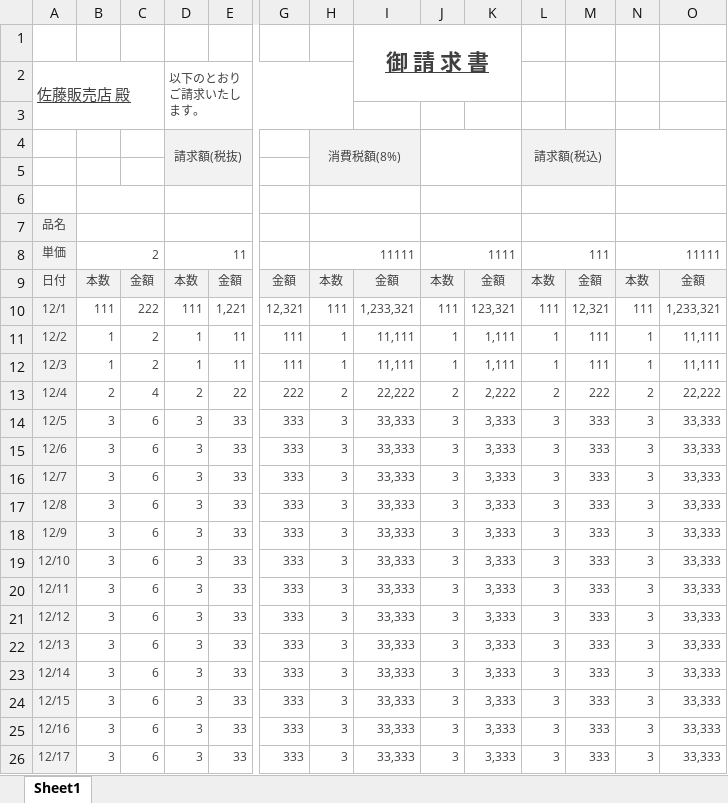
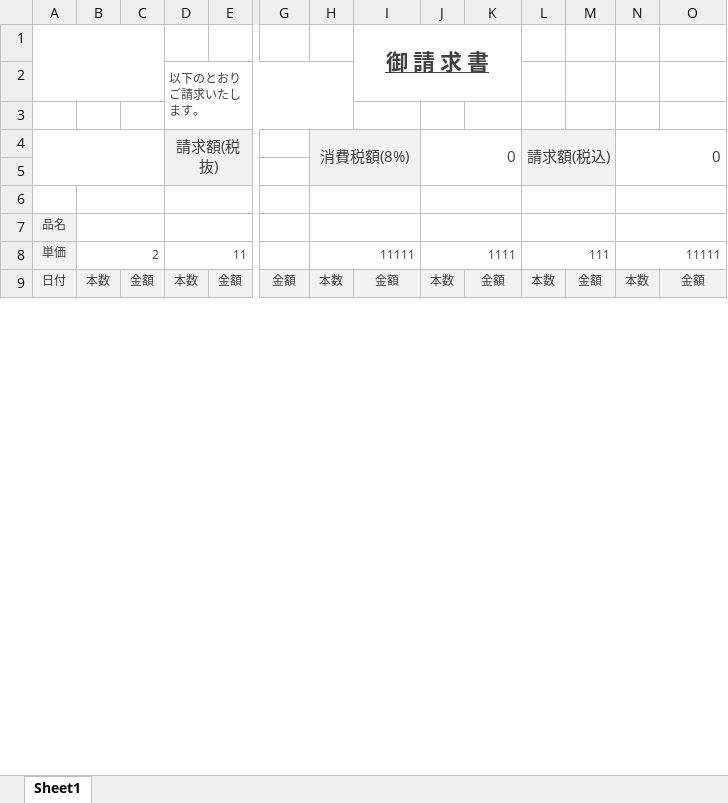
Before and after one commit to yujirohara1/deliba, an Excel workbook: ExcelTemplate/hoiku/請求書_指定B.xlsx, sheet Sheet1, drawn as a sheet; only a part is shown, gaps mark what is left out; values as stored, in another font and other column widths than the file's, no borders; removed rows and columns are numbered as before the commit, all else as after; rows hold the shown columns only; the diff covers the shown part only; the diff names each change by its address in the sheet, - before the commit and + after, or states it on an @@ line.

```diff
--- a/ExcelTemplate/hoiku/請求書_指定B.xlsx (sheet Sheet1)
+++ b/ExcelTemplate/hoiku/請求書_指定B.xlsx (sheet Sheet1)
+A1:C2 merged
-A2: 佐藤販売店 殿
+A2: (empty)
-A2:C3 merged
+A4:C5 merged
@@ D4 text size: larger @@
@@ H4 text size: larger @@
-J4: (empty)
+J4: 0
@@ L4 text size: larger @@
-N4: (empty)
+N4: 0
-row 10: 12/1 | 111 | 222 | 111 | 1,221 | 12,321 | 111 | 1,233,321 | 111 | 123,321 | 111 | 12,321 | 111 | 1,233,321
-row 11: 12/2 | 1 | 2 | 1 | 11 | 111 | 1 | 11,111 | 1 | 1,111 | 1 | 111 | 1 | 11,111
-row 12: 12/3 | 1 | 2 | 1 | 11 | 111 | 1 | 11,111 | 1 | 1,111 | 1 | 111 | 1 | 11,111
-row 13: 12/4 | 2 | 4 | 2 | 22 | 222 | 2 | 22,222 | 2 | 2,222 | 2 | 222 | 2 | 22,222
-row 14: 12/5 | 3 | 6 | 3 | 33 | 333 | 3 | 33,333 | 3 | 3,333 | 3 | 333 | 3 | 33,333
-row 15: 12/6 | 3 | 6 | 3 | 33 | 333 | 3 | 33,333 | 3 | 3,333 | 3 | 333 | 3 | 33,333
-row 16: 12/7 | 3 | 6 | 3 | 33 | 333 | 3 | 33,333 | 3 | 3,333 | 3 | 333 | 3 | 33,333
-row 17: 12/8 | 3 | 6 | 3 | 33 | 333 | 3 | 33,333 | 3 | 3,333 | 3 | 333 | 3 | 33,333
-row 18: 12/9 | 3 | 6 | 3 | 33 | 333 | 3 | 33,333 | 3 | 3,333 | 3 | 333 | 3 | 33,333
-row 19: 12/10 | 3 | 6 | 3 | 33 | 333 | 3 | 33,333 | 3 | 3,333 | 3 | 333 | 3 | 33,333
-row 20: 12/11 | 3 | 6 | 3 | 33 | 333 | 3 | 33,333 | 3 | 3,333 | 3 | 333 | 3 | 33,333
-row 21: 12/12 | 3 | 6 | 3 | 33 | 333 | 3 | 33,333 | 3 | 3,333 | 3 | 333 | 3 | 33,333
-row 22: 12/13 | 3 | 6 | 3 | 33 | 333 | 3 | 33,333 | 3 | 3,333 | 3 | 333 | 3 | 33,333
-row 23: 12/14 | 3 | 6 | 3 | 33 | 333 | 3 | 33,333 | 3 | 3,333 | 3 | 333 | 3 | 33,333
-row 24: 12/15 | 3 | 6 | 3 | 33 | 333 | 3 | 33,333 | 3 | 3,333 | 3 | 333 | 3 | 33,333
-row 25: 12/16 | 3 | 6 | 3 | 33 | 333 | 3 | 33,333 | 3 | 3,333 | 3 | 333 | 3 | 33,333
-row 26: 12/17 | 3 | 6 | 3 | 33 | 333 | 3 | 33,333 | 3 | 3,333 | 3 | 333 | 3 | 33,333
```
Also changed, not shown: 31 added rows, 14 removed rows and 17 edited cells elsewhere in this sheet, 2 other files.
